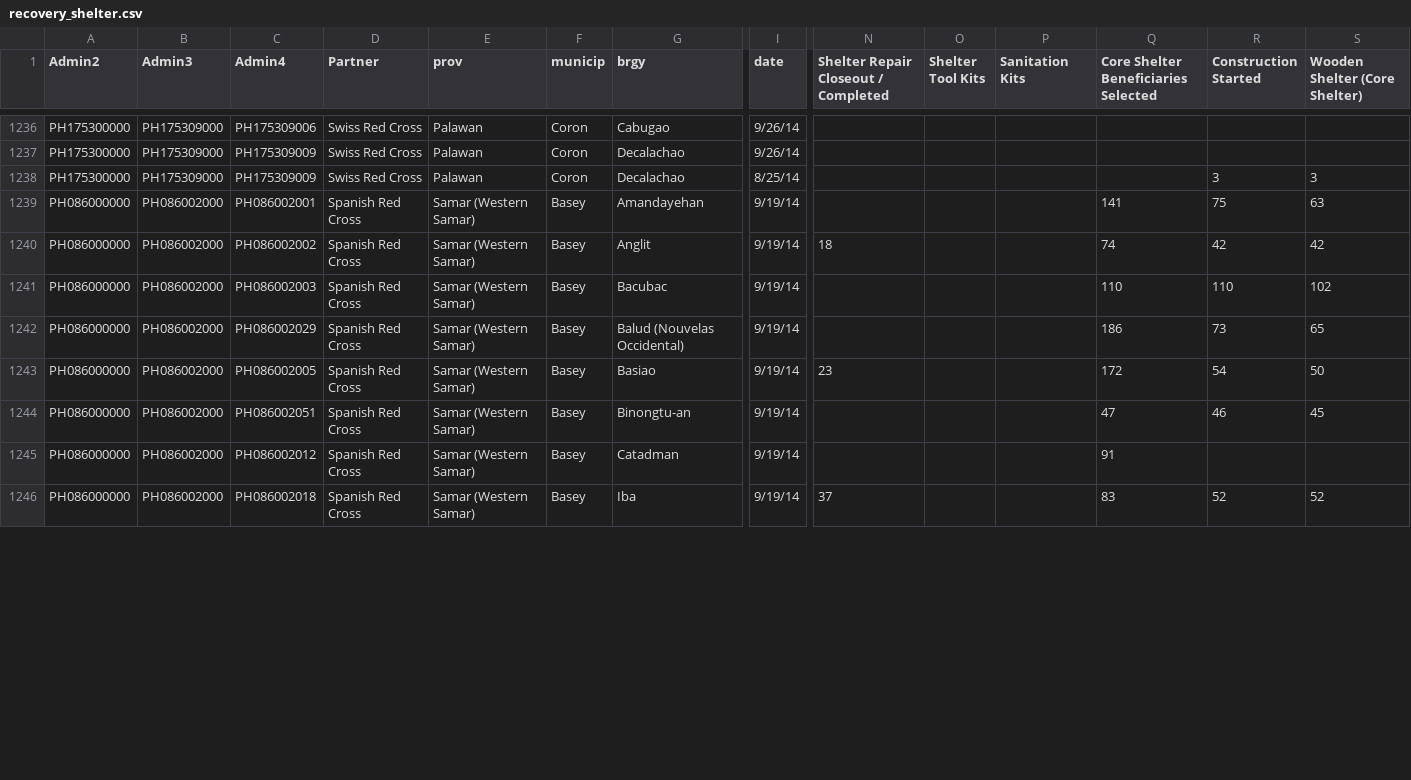
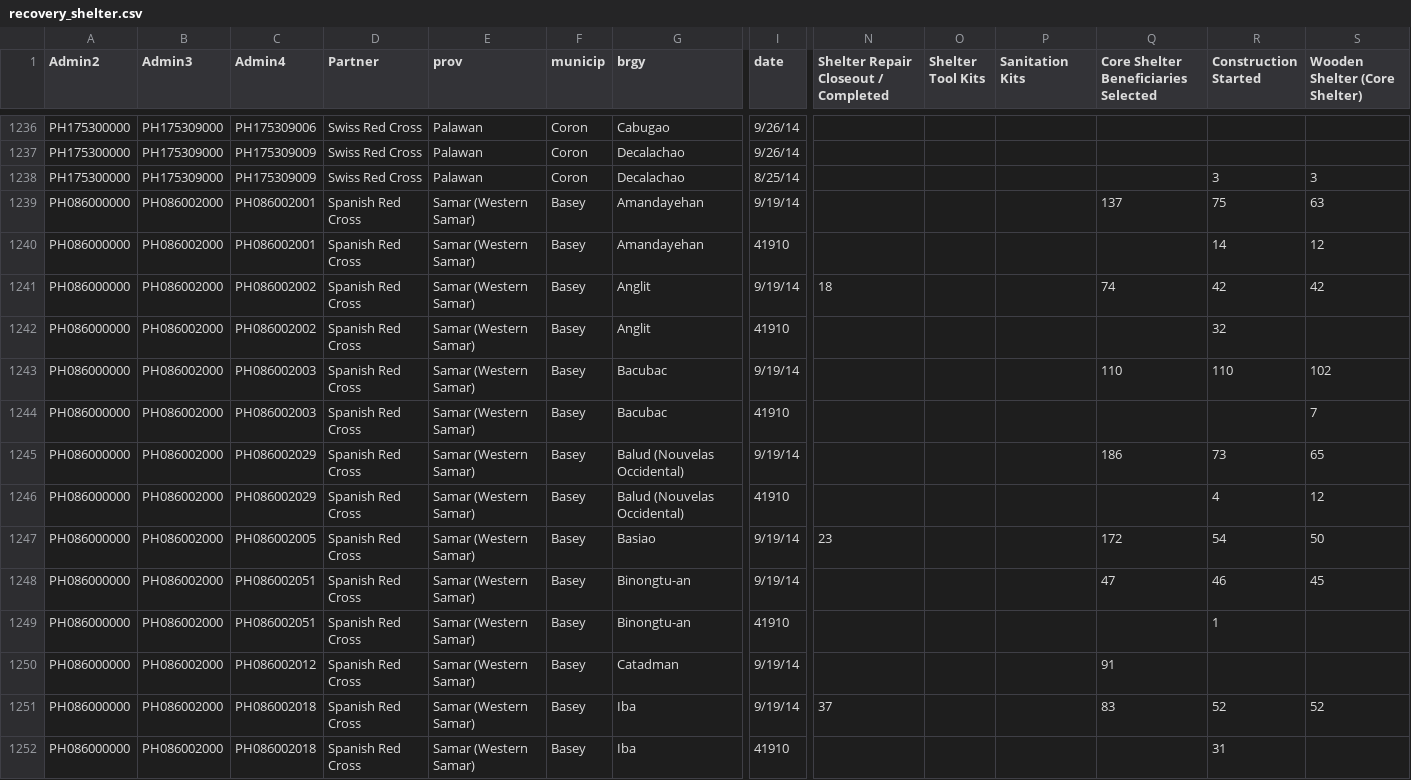
Before and after one commit to danbjoseph/yolanda_recovery, a CSV file: data/recovery_shelter.csv, drawn as a sheet; only a part is shown, gaps mark what is left out; rows hold the shown columns only; the diff covers the shown part only; the diff names each change by its address in the sheet, - before the commit and + after, or states it on an @@ line.

Commit message:
adding late data from Samar-Spanish

```diff
--- a/data/recovery_shelter.csv
+++ b/data/recovery_shelter.csv
-Q1239: 141
+Q1239: 137
+row 1240: PH086000000 | PH086002000 | PH086002001 | Spanish Red Cross | Samar (Western Samar) | Basey | Amandayehan | 41910 |  |  |  |  | 14 | 12
+row 1242: PH086000000 | PH086002000 | PH086002002 | Spanish Red Cross | Samar (Western Samar) | Basey | Anglit | 41910 |  |  |  |  | 32
+row 1244: PH086000000 | PH086002000 | PH086002003 | Spanish Red Cross | Samar (Western Samar) | Basey | Bacubac | 41910 |  |  |  |  |  | 7
+row 1246: PH086000000 | PH086002000 | PH086002029 | Spanish Red Cross | Samar (Western Samar) | Basey | Balud (Nouvelas Occidental) | 41910 |  |  |  |  | 4 | 12
+row 1249: PH086000000 | PH086002000 | PH086002051 | Spanish Red Cross | Samar (Western Samar) | Basey | Binongtu-an | 41910 |  |  |  |  | 1
+row 1252: PH086000000 | PH086002000 | PH086002018 | Spanish Red Cross | Samar (Western Samar) | Basey | Iba | 41910 |  |  |  |  | 31
```
Also changed, not shown: 12 added rows and 14 edited cells elsewhere in this file.
